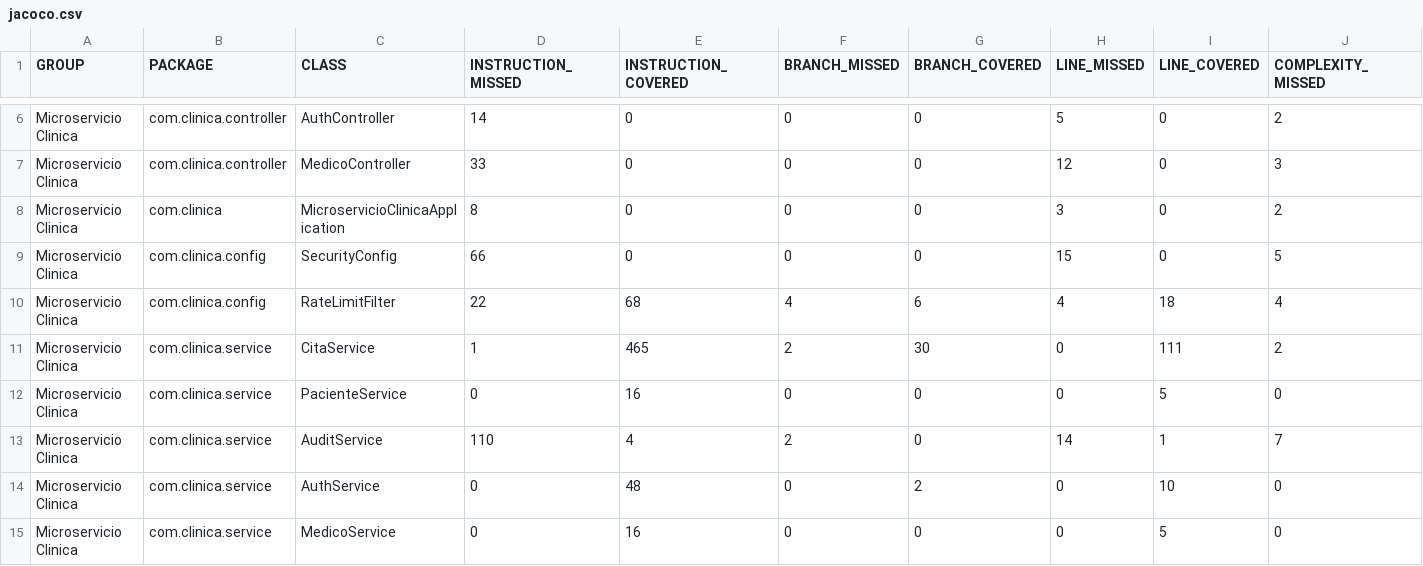
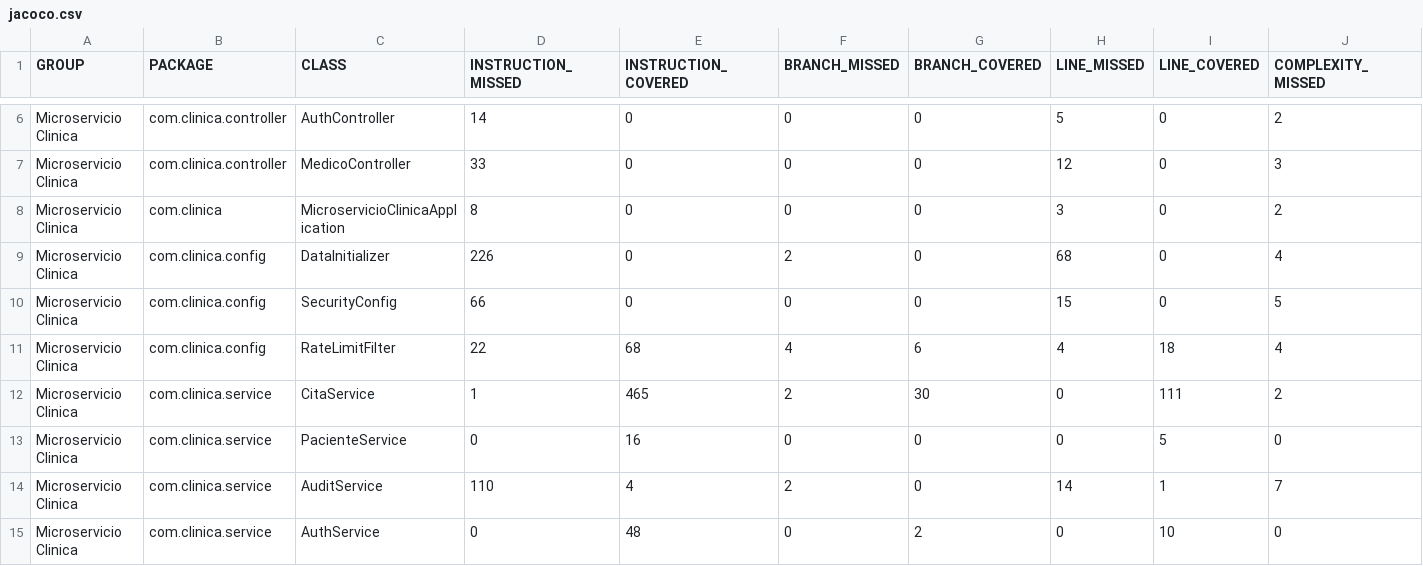
Before and after one commit to GustavoA198/laboratorio_SDD_Vortex, a CSV file: target/site/jacoco/jacoco.csv, drawn as a sheet; only a part is shown, gaps mark what is left out; the shorter side is filled out with more unchanged rows; rows hold the shown columns only; the diff names each change by its address in the sheet, - before the commit and + after, or states it on an @@ line.

```diff
--- a/target/site/jacoco/jacoco.csv
+++ b/target/site/jacoco/jacoco.csv
+row 9: Microservicio Clinica | com.clinica.config | DataInitializer | 226 | 0 | 2 | 0 | 68 | 0 | 4
```
Also changed, not shown: 31 other files.
